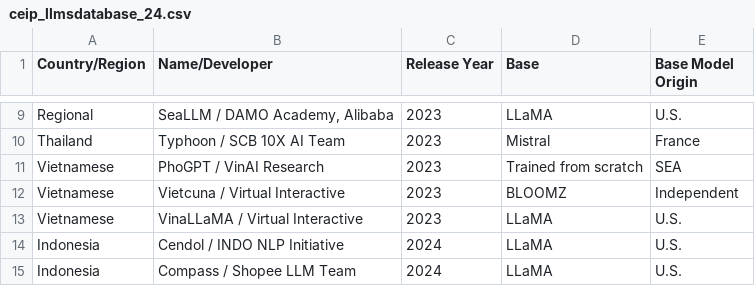
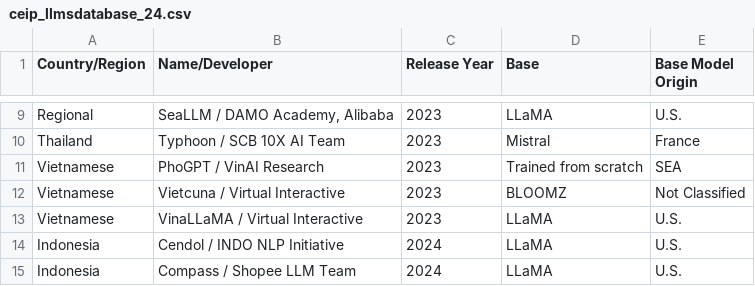
Before and after one commit to b-kanitroj/b-kanitroj.github.io, a CSV file: ceip_llmsdatabase_24.csv, drawn as a sheet; only a part is shown, gaps mark what is left out.

Commit message:
Update ceip_llmsdatabase_24.csv

```diff
--- a/ceip_llmsdatabase_24.csv
+++ b/ceip_llmsdatabase_24.csv
@@ -11,3 +11,3 @@
 "Vietnamese","PhoGPT / VinAI Research","2023","Trained from scratch","SEA"
-"Vietnamese","Vietcuna / Virtual Interactive","2023","BLOOMZ","Independent"
+"Vietnamese","Vietcuna / Virtual Interactive","2023","BLOOMZ","Not Classified"
 "Vietnamese","VinaLLaMA / Virtual Interactive","2023","LLaMA","U.S."
```
